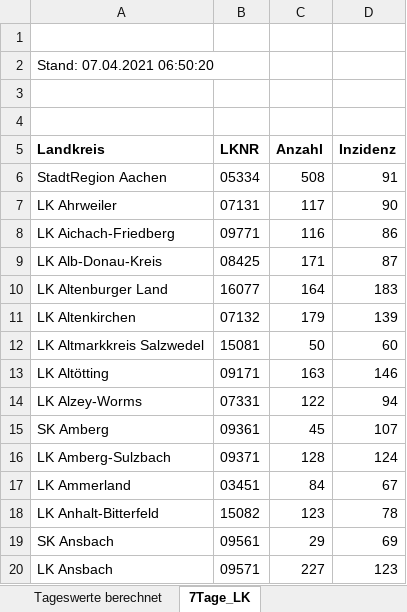
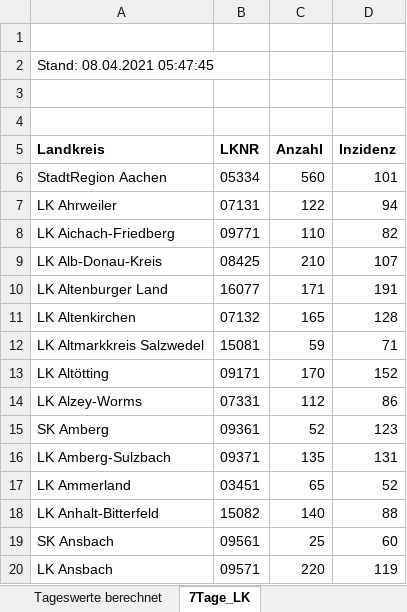
Before and after one commit to ofenloch/rki-data-evaluation, an Excel workbook: rki-data/RKI-Fallzahlen_Kum_Tab.xlsx, sheet 7Tage_LK, drawn as a sheet; only a part is shown; values as stored, in another font and other column widths than the file's, no borders; the diff covers the shown part only; the diff names each change by its address in the sheet, - before the commit and + after, or states it on an @@ line.

Commit message:
/home/ofenloch/workspaces/COVID19/rki-data-evaluation/getRKIData.sh: add data automatically downloaded at 2021-04-09--05-03-01

```diff
--- a/rki-data/RKI-Fallzahlen_Kum_Tab.xlsx (sheet 7Tage_LK)
+++ b/rki-data/RKI-Fallzahlen_Kum_Tab.xlsx (sheet 7Tage_LK)
-A2 (Landkreis): Stand: 07.04.2021 06:50:20
+A2 (Landkreis): Stand: 08.04.2021 05:47:45
-C6 (Anzahl): 508
+C6 (Anzahl): 560
-D6 (Inzidenz): 91
+D6 (Inzidenz): 101
-C7 (Anzahl): 117
+C7 (Anzahl): 122
-D7 (Inzidenz): 90
+D7 (Inzidenz): 94
-C8 (Anzahl): 116
+C8 (Anzahl): 110
-D8 (Inzidenz): 86
+D8 (Inzidenz): 82
-C9 (Anzahl): 171
+C9 (Anzahl): 210
-D9 (Inzidenz): 87
+D9 (Inzidenz): 107
-C10 (Anzahl): 164
+C10 (Anzahl): 171
-D10 (Inzidenz): 183
+D10 (Inzidenz): 191
-C11 (Anzahl): 179
+C11 (Anzahl): 165
-D11 (Inzidenz): 139
+D11 (Inzidenz): 128
-C12 (Anzahl): 50
+C12 (Anzahl): 59
-D12 (Inzidenz): 60
+D12 (Inzidenz): 71
-C13 (Anzahl): 163
+C13 (Anzahl): 170
-D13 (Inzidenz): 146
+D13 (Inzidenz): 152
-C14 (Anzahl): 122
+C14 (Anzahl): 112
-D14 (Inzidenz): 94
+D14 (Inzidenz): 86
-C15 (Anzahl): 45
+C15 (Anzahl): 52
-D15 (Inzidenz): 107
+D15 (Inzidenz): 123
-C16 (Anzahl): 128
+C16 (Anzahl): 135
-D16 (Inzidenz): 124
+D16 (Inzidenz): 131
-C17 (Anzahl): 84
+C17 (Anzahl): 65
-D17 (Inzidenz): 67
+D17 (Inzidenz): 52
-C18 (Anzahl): 123
+C18 (Anzahl): 140
-D18 (Inzidenz): 78
+D18 (Inzidenz): 88
-C19 (Anzahl): 29
+C19 (Anzahl): 25
-D19 (Inzidenz): 69
+D19 (Inzidenz): 60
-C20 (Anzahl): 227
+C20 (Anzahl): 220
-D20 (Inzidenz): 123
+D20 (Inzidenz): 119
```
Also changed, not shown: 783 edited cells elsewhere in this sheet, sheet Tageswerte berechnet, sheet BL_7-Tage-Fallzahlen, sheet BL_7-Tage-Inzidenz, sheet Fälle-Todesfälle-gesamt, rki-data/RKI-Klinische-Aspekte.xlsx, rki-data/RKI-Nowcasting_Zahlen.xlsx.
